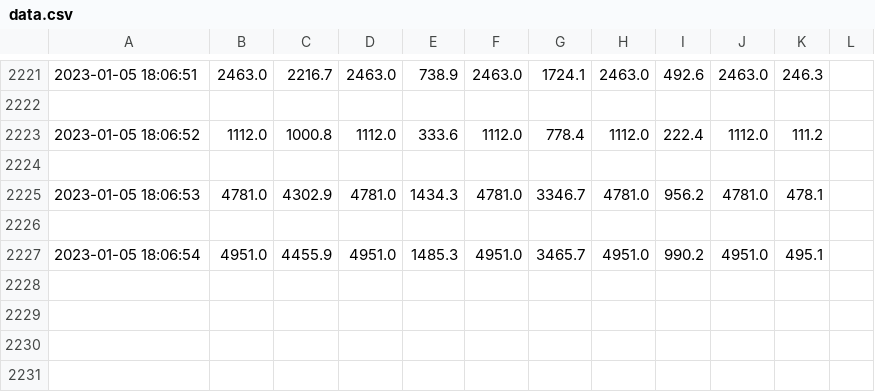
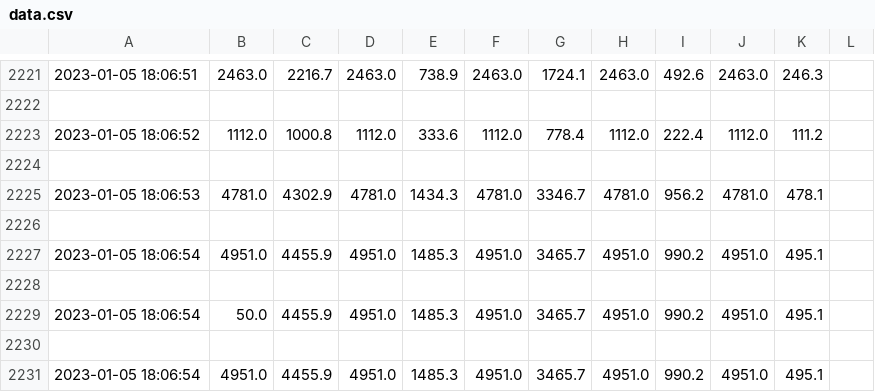
Before and after one commit to liniiker/emotionweb, a CSV file: data.csv, drawn as a sheet; only a part is shown, gaps mark what is left out; the diff names each change by its address in the sheet, - before the commit and + after, or states it on an @@ line.

```diff
--- a/data.csv
+++ b/data.csv
+row 2228: (empty)
+row 2229: 2023-01-05 18:06:54 | 50.0 | 4455.9 | 4951.0 | 1485.3 | 4951.0 | 3465.7 | 4951.0 | 990.2 | 4951.0 | 495.1
+row 2230: (empty)
+row 2231: 2023-01-05 18:06:54 | 4951.0 | 4455.9 | 4951.0 | 1485.3 | 4951.0 | 3465.7 | 4951.0 | 990.2 | 4951.0 | 495.1
```
Also changed, not shown: 10 other files.
